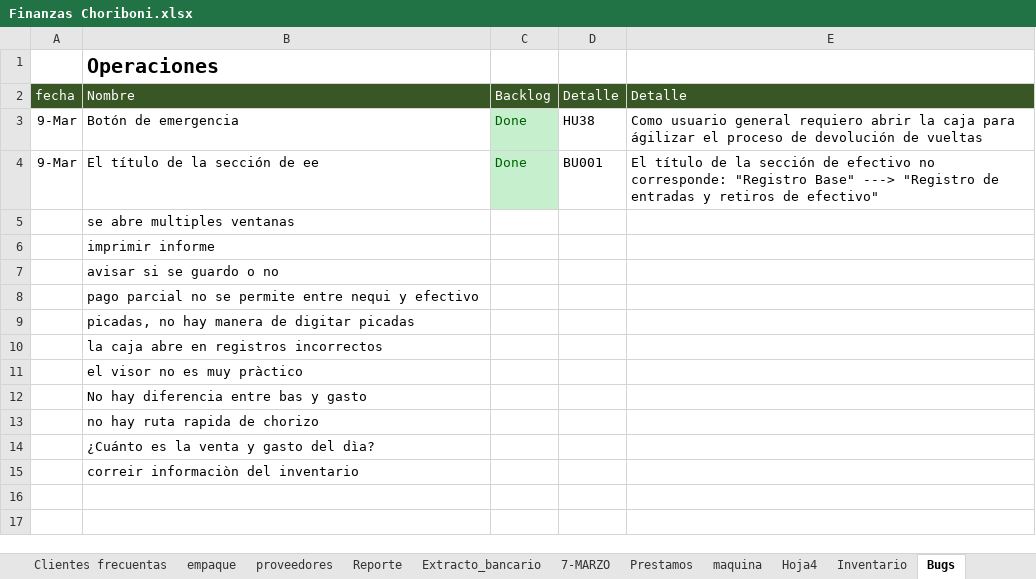
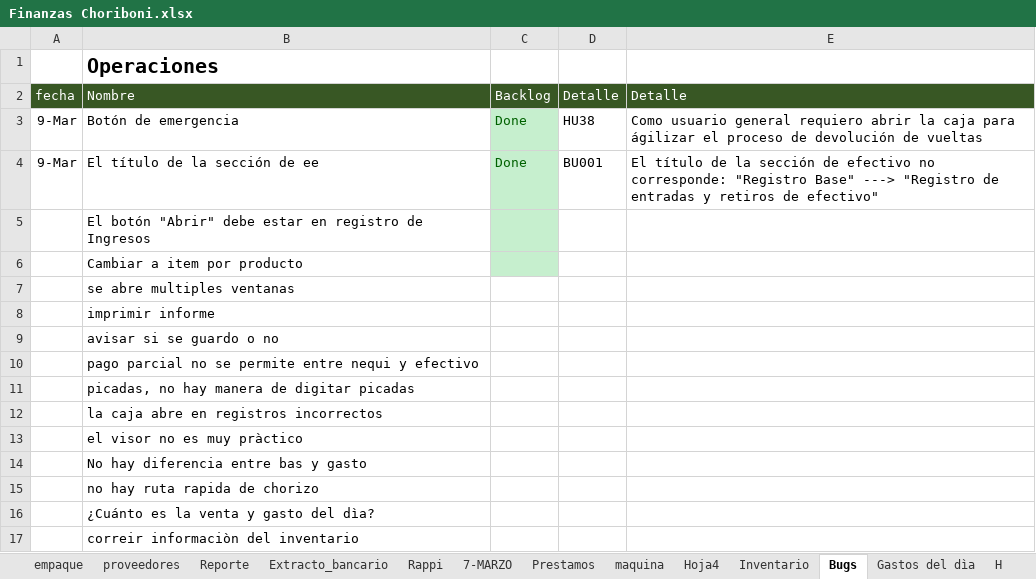
Before and after one commit to edwin15torres/Hardware, an Excel workbook: Finanzas Choriboni.xlsx, sheet Bugs, drawn as a sheet; values as stored, in another font and other column widths than the file's, no borders; the diff names each change by its address in the sheet, - before the commit and + after, or states it on an @@ line.

```diff
--- a/Finanzas Choriboni.xlsx (sheet Bugs)
+++ b/Finanzas Choriboni.xlsx (sheet Bugs)
+sheet tab: Rappi
+row 5:  | El botón "Abrir" debe estar en registro de Ingresos
+row 6:  | Cambiar a item por producto
```
Also changed, not shown: sheet Arqueo de Caja, sheet proveedores, other sheet tabs, formulas that keep their value, 2 other files.
